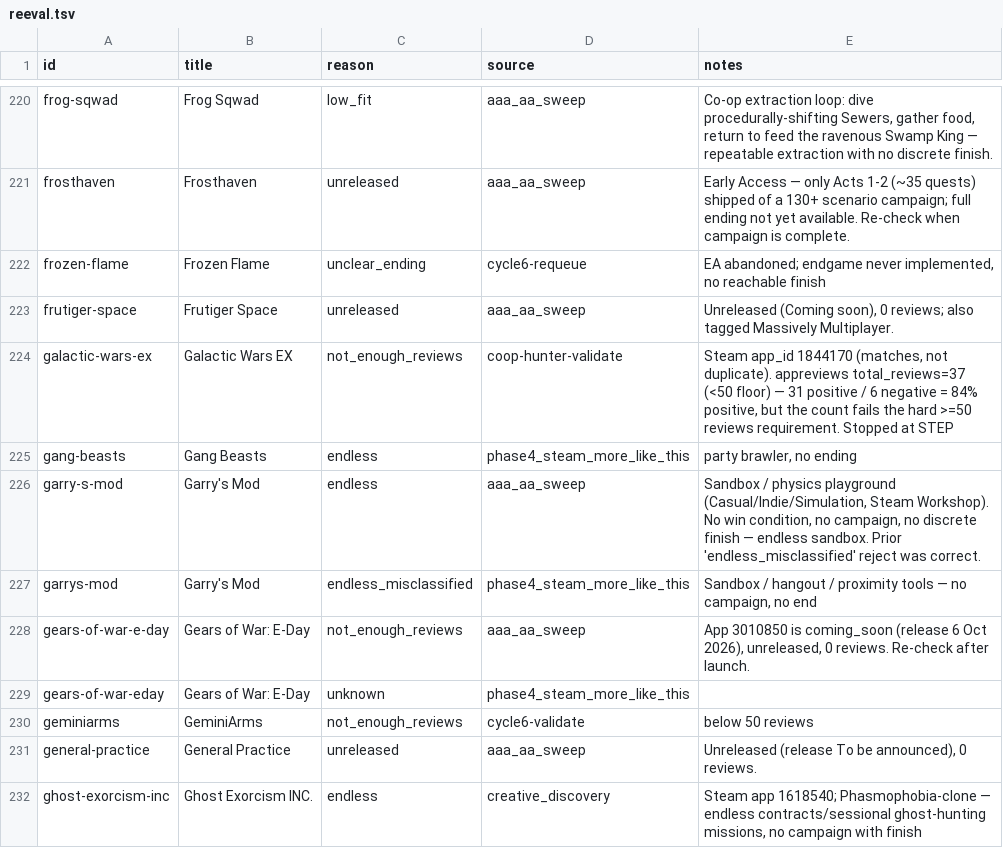
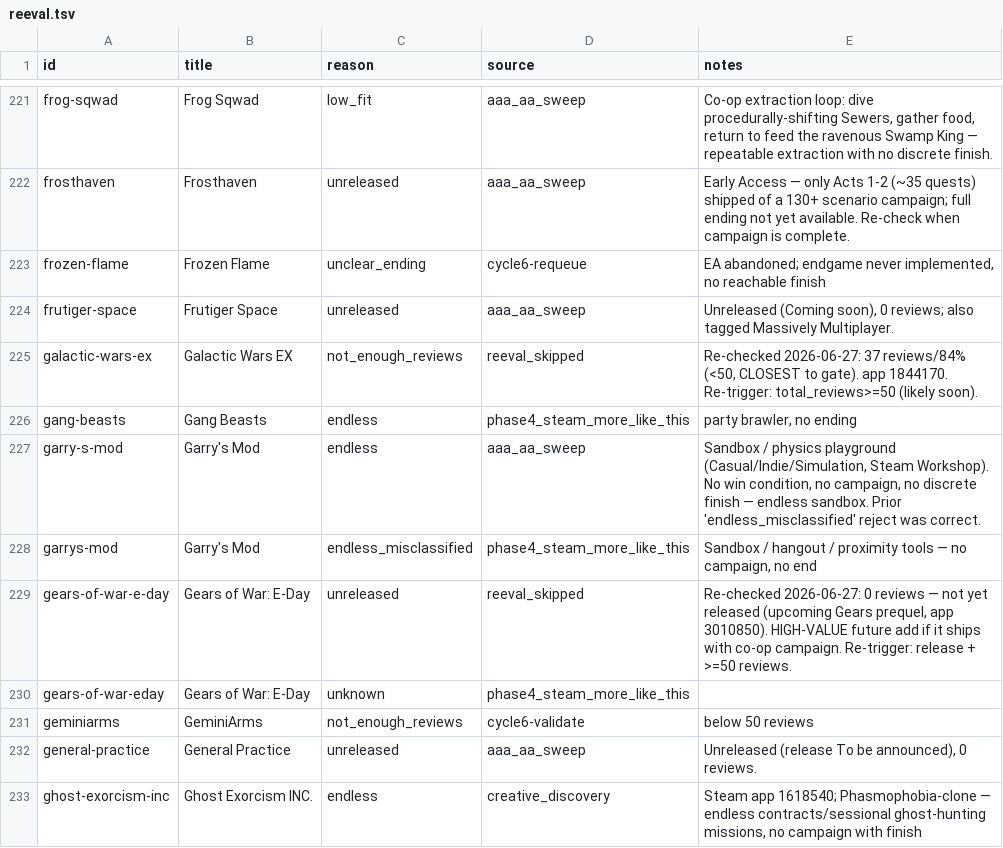
Before and after one commit to LoyEgor/pc-coop-games, a TSV file: .claude/skills/shared/reeval.tsv, drawn as a sheet; only a part is shown, gaps mark what is left out; the diff covers the shown part only.

Commit message:
catalog: 6 new co-op games + resolve owner-review queue
Adds (subagent discovery): axon-td-uprising, frontline-crisis,
tds-tower-defense-strategy, shakes-on-a-plane, entropy-survivors, bff-or-die.

Removes 5 games whose official online co-op is verified dead (no servers / no RPT /
only VPN-LAN / community-workaround), routed to reeval (re-checkable): Call of Duty
World at War, Ghost Recon (2001), Splinter Cell Blacklist, Rainbow Six Vegas 2,
Ghost Recon Future Soldier.

Keeps Saints Row: The Third (Steamworks P2P co-op still works) with a caveat verdict
+ ownerConfirmed. endingType fixes for franchise/taxonomy consistency:
mad-experiments-2-escape-room -> arcade-goal, dungeons-4 -> levels,
classic-marathon-2 -> levels (Marathon trilogy now uniformly levels).

State: cleared 18 resolved franchise flags from owner-review, dropped 4 stale reeval rows.

```diff
--- a/.claude/skills/shared/reeval.tsv
+++ b/.claude/skills/shared/reeval.tsv
@@ -223,3 +224,3 @@ frozen-flame	Frozen Flame	unclear_ending	cycle6-requeue	EA abandoned; endgame ne
 frutiger-space	Frutiger Space	unreleased	aaa_aa_sweep	Unreleased (Coming soon), 0 reviews; also tagged Massively Multiplayer.
-galactic-wars-ex	Galactic Wars EX	not_enough_reviews	coop-hunter-validate	Steam app_id 1844170 (matches, not duplicate). appreviews total_reviews=37 (<50 floor) — 31 positive / 6 negative = 84% positive, but the count fails the hard >=50 reviews requirement. Stopped at STEP
+galactic-wars-ex	Galactic Wars EX	not_enough_reviews	reeval_skipped	Re-checked 2026-06-27: 37 reviews/84% (<50, CLOSEST to gate). app 1844170. Re-trigger: total_reviews>=50 (likely soon).
 gang-beasts	Gang Beasts	endless	phase4_steam_more_like_this	party brawler, no ending
@@ -227,3 +228,3 @@ garry-s-mod	Garry's Mod	endless	aaa_aa_sweep	Sandbox / physics playground (Casua
 garrys-mod	Garry's Mod	endless_misclassified	phase4_steam_more_like_this	Sandbox / hangout / proximity tools — no campaign, no end
-gears-of-war-e-day	Gears of War: E-Day	not_enough_reviews	aaa_aa_sweep	App 3010850 is coming_soon (release 6 Oct 2026), unreleased, 0 reviews. Re-check after launch.
+gears-of-war-e-day	Gears of War: E-Day	unreleased	reeval_skipped	Re-checked 2026-06-27: 0 reviews — not yet released (upcoming Gears prequel, app 3010850). HIGH-VALUE future add if it ships with co-op campaign. Re-trigger: release + >=50 reviews.
 gears-of-war-eday	Gears of War: E-Day	unknown	phase4_steam_more_like_this	
```
Also changed, not shown: 8 added rows, 4 removed rows and 72 edited cells elsewhere in this file, .claude/skills/coop-hunter/state/discovery-log.tsv, 1 other file.
